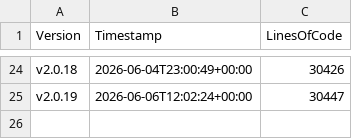
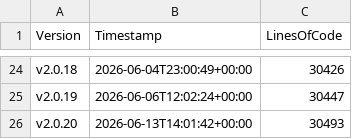
Before and after one commit to anionDevelopment/GRYLibrary, a CSV file: Other/Metrics/RepositoryStatisticsPerCommit.csv, drawn as a sheet; only a part is shown, gaps mark what is left out.

Commit message:
Pre-merge-commit

```diff
--- a/Other/Metrics/RepositoryStatisticsPerCommit.csv
+++ b/Other/Metrics/RepositoryStatisticsPerCommit.csv
@@ -25 +25,2 @@ v2.0.18;2026-06-04T23:00:49+00:00;30426
 v2.0.19;2026-06-06T12:02:24+00:00;30447
+v2.0.20;2026-06-13T14:01:42+00:00;30493
```
Also changed, not shown: Other/Reference/Technical/Diagrams/LoC-Diagram.csv, 2 other files.
